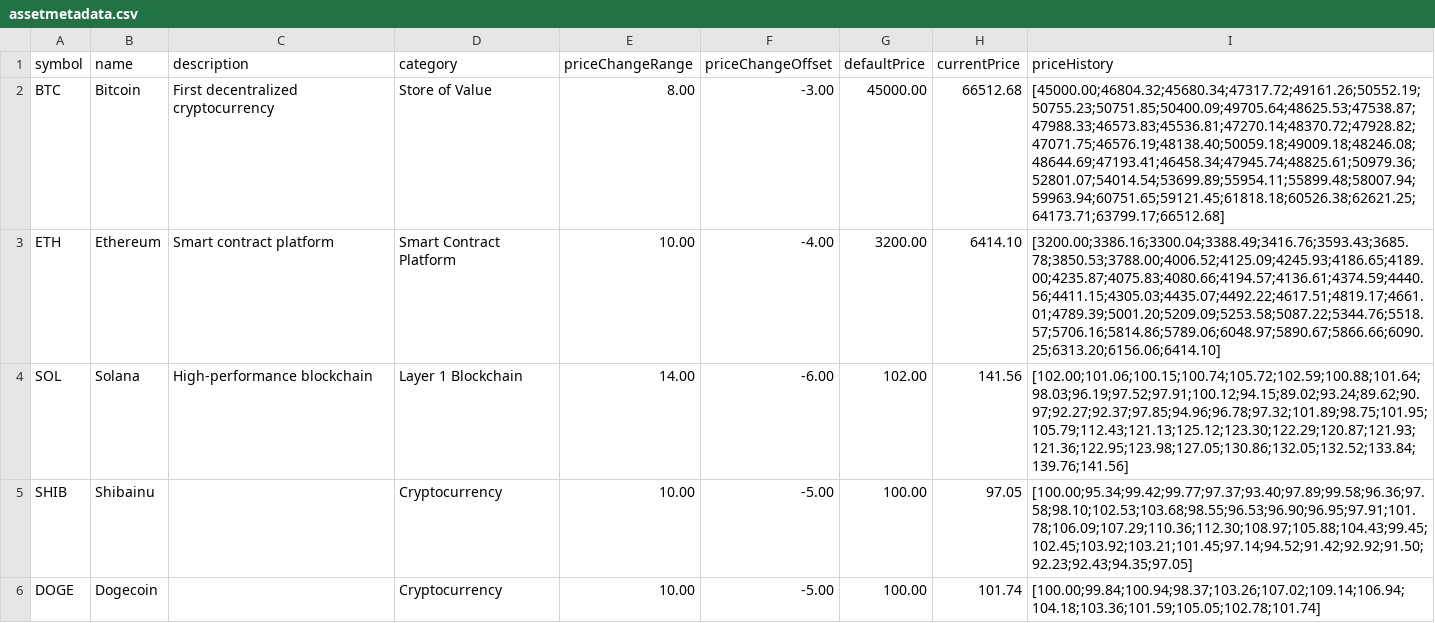
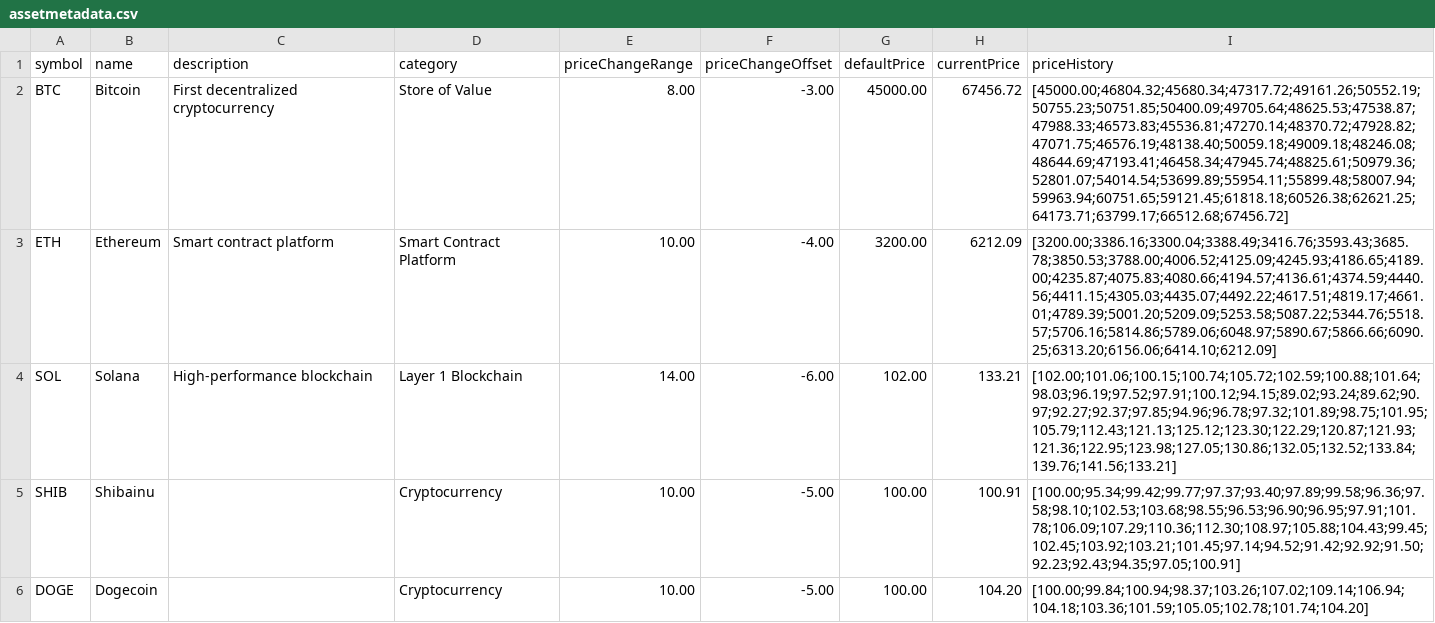
Before and after one commit to Hypothalamus143/Crypto-Asset-Manager-Simulator, a CSV file: data/assetmetadata.csv, drawn as a sheet.

```diff
--- a/data/assetmetadata.csv
+++ b/data/assetmetadata.csv
@@ -1,6 +1,6 @@
 symbol,name,description,category,priceChangeRange,priceChangeOffset,defaultPrice,currentPrice,priceHistory
-BTC,Bitcoin,First decentralized cryptocurrency,Store of Value,8.00,-3.00,45000.00,66512.68,[45000.00;46804.32;45680.34;47317.72;49161.26;50552.19;50755.23;50751.85;50400.09;49705.64;48625.53;47538.87;47988.33;46573.83;45536.81;47270.14;48370.72;47928.82;47071.75;46576.19;48138.40;50059.18;49009.18;48246.08;48644.69;47193.41;46458.34;47945.74;48825.61;50979.36;52801.07;54014.54;53699.89;55954.11;55899.48;58007.94;59963.94;60751.65;59121.45;61818.18;60526.38;62621.25;64173.71;63799.17;66512.68]
-ETH,Ethereum,Smart contract platform,Smart Contract Platform,10.00,-4.00,3200.00,6414.10,[3200.00;3386.16;3300.04;3388.49;3416.76;3593.43;3685.78;3850.53;3788.00;4006.52;4125.09;4245.93;4186.65;4189.00;4235.87;4075.83;4080.66;4194.57;4136.61;4374.59;4440.56;4411.15;4305.03;4435.07;4492.22;4617.51;4819.17;4661.01;4789.39;5001.20;5209.09;5253.58;5087.22;5344.76;5518.57;5706.16;5814.86;5789.06;6048.97;5890.67;5866.66;6090.25;6313.20;6156.06;6414.10]
-SOL,Solana,High-performance blockchain,Layer 1 Blockchain,14.00,-6.00,102.00,141.56,[102.00;101.06;100.15;100.74;105.72;102.59;100.88;101.64;98.03;96.19;97.52;97.91;100.12;94.15;89.02;93.24;89.62;90.97;92.27;92.37;97.85;94.96;96.78;97.32;101.89;98.75;101.95;105.79;112.43;121.13;125.12;123.30;122.29;120.87;121.93;121.36;122.95;123.98;127.05;130.86;132.05;132.52;133.84;139.76;141.56]
-SHIB,Shibainu,,Cryptocurrency,10.00,-5.00,100.00,97.05,[100.00;95.34;99.42;99.77;97.37;93.40;97.89;99.58;96.36;97.58;98.10;102.53;103.68;98.55;96.53;96.90;96.95;97.91;101.78;106.09;107.29;110.36;112.30;108.97;105.88;104.43;99.45;102.45;103.92;103.21;101.45;97.14;94.52;91.42;92.92;91.50;92.23;92.43;94.35;97.05]
-DOGE,Dogecoin,,Cryptocurrency,10.00,-5.00,100.00,101.74,[100.00;99.84;100.94;98.37;103.26;107.02;109.14;106.94;104.18;103.36;101.59;105.05;102.78;101.74]
+BTC,Bitcoin,First decentralized cryptocurrency,Store of Value,8.00,-3.00,45000.00,67456.72,[45000.00;46804.32;45680.34;47317.72;49161.26;50552.19;50755.23;50751.85;50400.09;49705.64;48625.53;47538.87;47988.33;46573.83;45536.81;47270.14;48370.72;47928.82;47071.75;46576.19;48138.40;50059.18;49009.18;48246.08;48644.69;47193.41;46458.34;47945.74;48825.61;50979.36;52801.07;54014.54;53699.89;55954.11;55899.48;58007.94;59963.94;60751.65;59121.45;61818.18;60526.38;62621.25;64173.71;63799.17;66512.68;67456.72]
+ETH,Ethereum,Smart contract platform,Smart Contract Platform,10.00,-4.00,3200.00,6212.09,[3200.00;3386.16;3300.04;3388.49;3416.76;3593.43;3685.78;3850.53;3788.00;4006.52;4125.09;4245.93;4186.65;4189.00;4235.87;4075.83;4080.66;4194.57;4136.61;4374.59;4440.56;4411.15;4305.03;4435.07;4492.22;4617.51;4819.17;4661.01;4789.39;5001.20;5209.09;5253.58;5087.22;5344.76;5518.57;5706.16;5814.86;5789.06;6048.97;5890.67;5866.66;6090.25;6313.20;6156.06;6414.10;6212.09]
+SOL,Solana,High-performance blockchain,Layer 1 Blockchain,14.00,-6.00,102.00,133.21,[102.00;101.06;100.15;100.74;105.72;102.59;100.88;101.64;98.03;96.19;97.52;97.91;100.12;94.15;89.02;93.24;89.62;90.97;92.27;92.37;97.85;94.96;96.78;97.32;101.89;98.75;101.95;105.79;112.43;121.13;125.12;123.30;122.29;120.87;121.93;121.36;122.95;123.98;127.05;130.86;132.05;132.52;133.84;139.76;141.56;133.21]
+SHIB,Shibainu,,Cryptocurrency,10.00,-5.00,100.00,100.91,[100.00;95.34;99.42;99.77;97.37;93.40;97.89;99.58;96.36;97.58;98.10;102.53;103.68;98.55;96.53;96.90;96.95;97.91;101.78;106.09;107.29;110.36;112.30;108.97;105.88;104.43;99.45;102.45;103.92;103.21;101.45;97.14;94.52;91.42;92.92;91.50;92.23;92.43;94.35;97.05;100.91]
+DOGE,Dogecoin,,Cryptocurrency,10.00,-5.00,100.00,104.20,[100.00;99.84;100.94;98.37;103.26;107.02;109.14;106.94;104.18;103.36;101.59;105.05;102.78;101.74;104.20]
```
Also changed, not shown: 3 other files.
